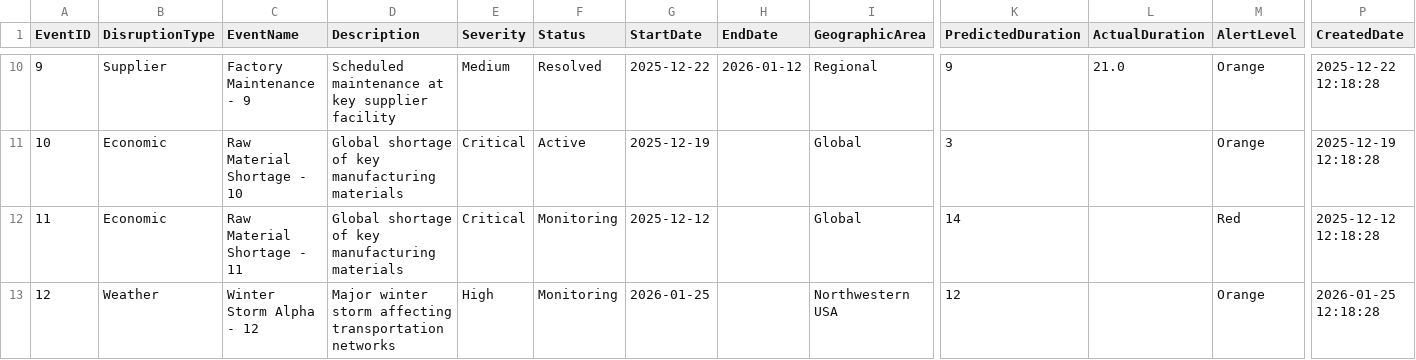
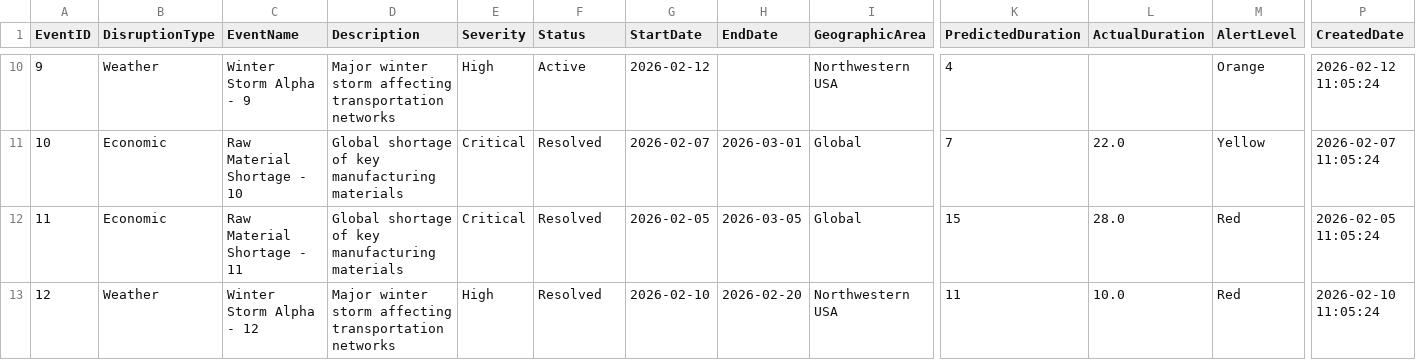
Before and after one commit to DocGailZhou/solutionroot, a CSV file: fabric_iq/src/datagen/output/supplychain/SupplyChainEvents.csv, drawn as a sheet; only a part is shown, gaps mark what is left out; the diff covers the shown part only; the diff names each change by its address in the sheet, - before the commit and + after, or states it on an @@ line.

```diff
--- a/fabric_iq/src/datagen/output/supplychain/SupplyChainEvents.csv
+++ b/fabric_iq/src/datagen/output/supplychain/SupplyChainEvents.csv
-B10 (DisruptionType): Supplier
+B10 (DisruptionType): Weather
-C10 (EventName): Factory Maintenance - 9
+C10 (EventName): Winter Storm Alpha - 9
-D10 (Description): Scheduled maintenance at key supplier facility
+D10 (Description): Major winter storm affecting transportation networks
-E10 (Severity): Medium
+E10 (Severity): High
-F10 (Status): Resolved
+F10 (Status): Active
-G10 (StartDate): 2025-12-22
+G10 (StartDate): 2026-02-12
-H10 (EndDate): 2026-01-12
+H10 (EndDate): (empty)
-I10 (GeographicArea): Regional
+I10 (GeographicArea): Northwestern USA
-K10 (PredictedDuration): 9
+K10 (PredictedDuration): 4
-L10 (ActualDuration): 21.0
+L10 (ActualDuration): (empty)
-P10 (CreatedDate): 2025-12-22 12:18:28
+P10 (CreatedDate): 2026-02-12 11:05:24
-F11 (Status): Active
+F11 (Status): Resolved
-G11 (StartDate): 2025-12-19
+G11 (StartDate): 2026-02-07
-H11 (EndDate): (empty)
+H11 (EndDate): 2026-03-01
-K11 (PredictedDuration): 3
+K11 (PredictedDuration): 7
-L11 (ActualDuration): (empty)
+L11 (ActualDuration): 22.0
-M11 (AlertLevel): Orange
+M11 (AlertLevel): Yellow
-P11 (CreatedDate): 2025-12-19 12:18:28
+P11 (CreatedDate): 2026-02-07 11:05:24
-F12:F13 (Status): Monitoring
+F12:F13 (Status): Resolved
-G12 (StartDate): 2025-12-12
+G12 (StartDate): 2026-02-05
-H12 (EndDate): (empty)
+H12 (EndDate): 2026-03-05
-K12 (PredictedDuration): 14
+K12 (PredictedDuration): 15
-L12 (ActualDuration): (empty)
+L12 (ActualDuration): 28.0
-P12 (CreatedDate): 2025-12-12 12:18:28
+P12 (CreatedDate): 2026-02-05 11:05:24
-G13 (StartDate): 2026-01-25
+G13 (StartDate): 2026-02-10
-H13 (EndDate): (empty)
+H13 (EndDate): 2026-02-20
-K13 (PredictedDuration): 12
+K13 (PredictedDuration): 11
-L13 (ActualDuration): (empty)
+L13 (ActualDuration): 10.0
-M13 (AlertLevel): Orange
+M13 (AlertLevel): Red
-P13 (CreatedDate): 2026-01-25 12:18:28
+P13 (CreatedDate): 2026-02-10 11:05:24
```
Also changed, not shown: 122 edited cells elsewhere in this file, fabric_iq/infra/data/inventory/PurchaseOrders.csv, fabric_iq/src/datagen/output/inventory/DemandForecast.csv, 11 other files.
